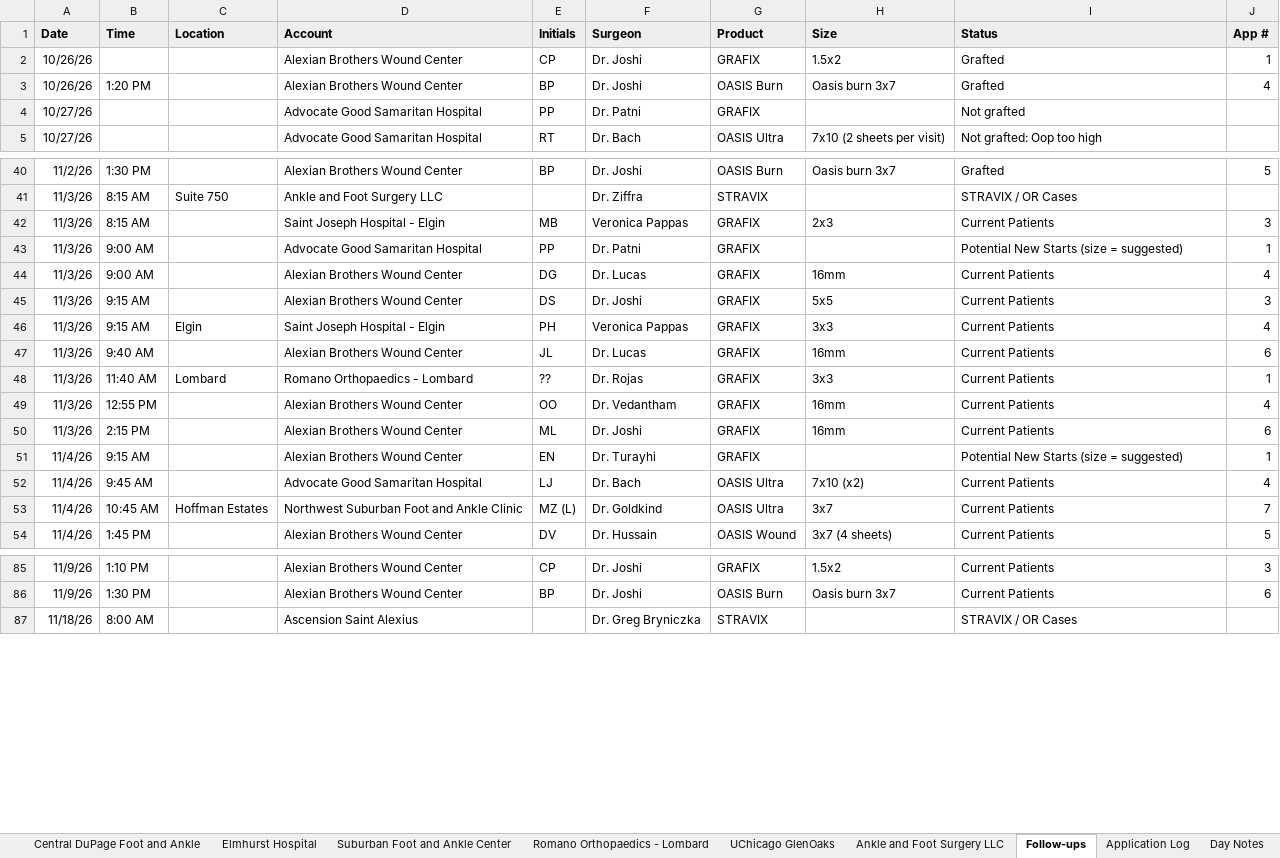
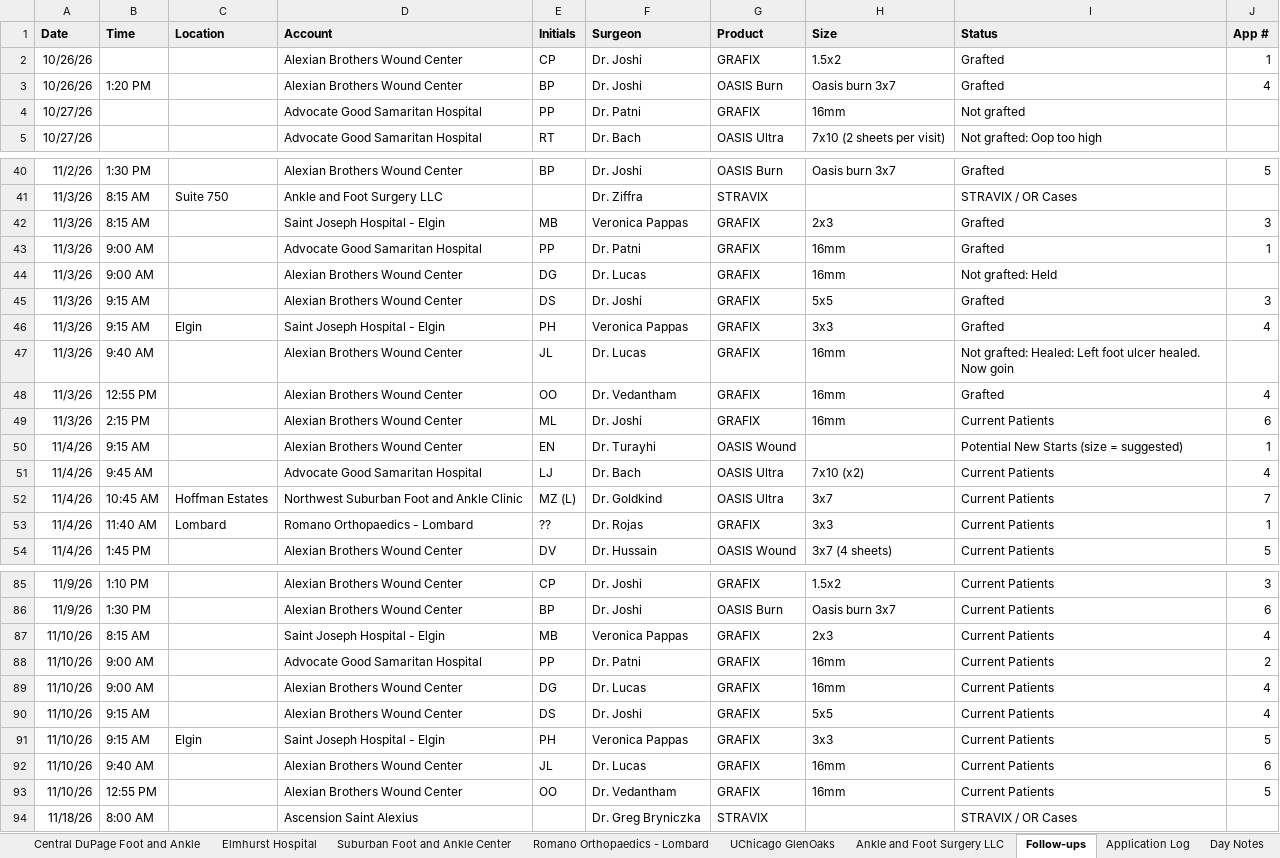
Before and after one commit to ajpeterson113/Graft-Tracker, an Excel workbook: Chi_West_Patient_List.xlsx, sheet Follow-ups, drawn as a sheet; only a part is shown, gaps mark what is left out; values as stored, in another font and other column widths than the file's, no borders; removed rows and columns are numbered as before the commit, all else as after; the diff names each change by its address in the sheet, - before the commit and + after, or states it on an @@ line.

```diff
--- a/Chi_West_Patient_List.xlsx (sheet Follow-ups)
+++ b/Chi_West_Patient_List.xlsx (sheet Follow-ups)
-H4 (Size): (empty)
+H4 (Size): 16mm
-I42 (Status): Current Patients
+I42 (Status): Grafted
-H43 (Size): (empty)
+H43 (Size): 16mm
-I43 (Status): Potential New Starts (size = suggested)
+I43 (Status): Grafted
-I44 (Status): Current Patients
+I44 (Status): Not grafted: Held
-J44 (App #): 4
+J44 (App #): (empty)
-I45:I46 (Status): Current Patients
+I45:I46 (Status): Grafted
-I47 (Status): Current Patients
+I47 (Status): Not grafted: Healed: Left foot ulcer healed. Now goin
-J47 (App #): 6
+J47 (App #): (empty)
-row 48: 11/3/26 | 11:40 AM | Lombard | Romano Orthopaedics - Lombard | ?? | Dr. Rojas | GRAFIX | 3x3 | Current Patients | 1
-I48 (Status): Current Patients
+I48 (Status): Grafted
-G50 (Product): GRAFIX
+G50 (Product): OASIS Wound
+row 53: 11/4/26 | 11:40 AM | Lombard | Romano Orthopaedics - Lombard | ?? | Dr. Rojas | GRAFIX | 3x3 | Current Patients | 1
+row 87: 11/10/26 | 8:15 AM |  | Saint Joseph Hospital - Elgin | MB | Veronica Pappas | GRAFIX | 2x3 | Current Patients | 4
+row 88: 11/10/26 | 9:00 AM |  | Advocate Good Samaritan Hospital | PP | Dr. Patni | GRAFIX | 16mm | Current Patients | 2
+row 89: 11/10/26 | 9:00 AM |  | Alexian Brothers Wound Center | DG | Dr. Lucas | GRAFIX | 16mm | Current Patients | 4
+row 90: 11/10/26 | 9:15 AM |  | Alexian Brothers Wound Center | DS | Dr. Joshi | GRAFIX | 5x5 | Current Patients | 4
+row 91: 11/10/26 | 9:15 AM | Elgin | Saint Joseph Hospital - Elgin | PH | Veronica Pappas | GRAFIX | 3x3 | Current Patients | 5
+row 92: 11/10/26 | 9:40 AM |  | Alexian Brothers Wound Center | JL | Dr. Lucas | GRAFIX | 16mm | Current Patients | 6
+row 93: 11/10/26 | 12:55 PM |  | Alexian Brothers Wound Center | OO | Dr. Vedantham | GRAFIX | 16mm | Current Patients | 5
```
Also changed, not shown: sheet All Patients, sheet Alexian, sheet St Joes Elgin, sheet Application Log, sheet Good Samaritan, sheet Day Notes, 1 more sheet, Graft_Tracker_BIOT_Chicago_West.xlsx, 27 other files.
